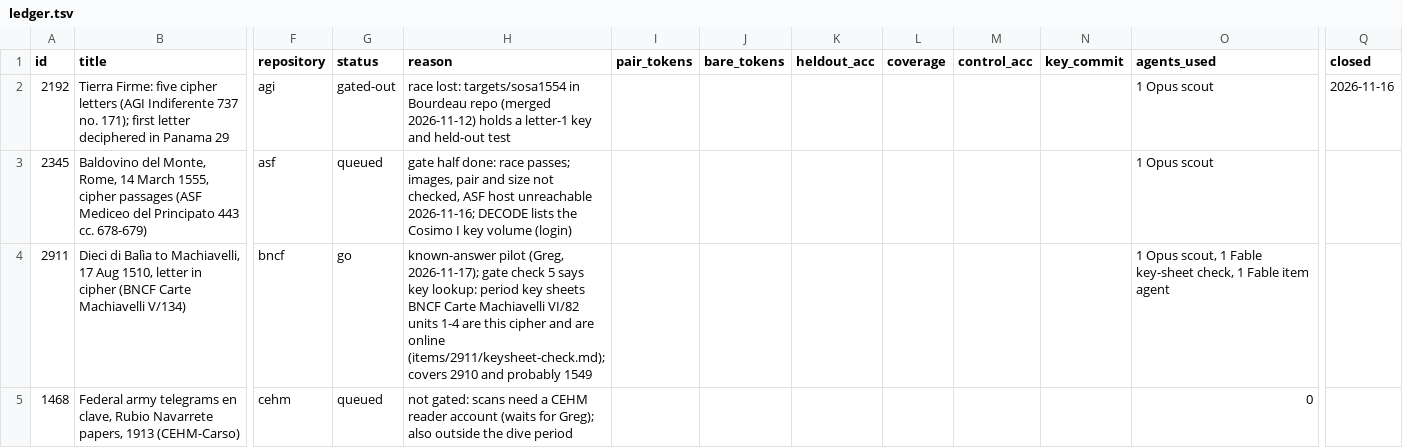
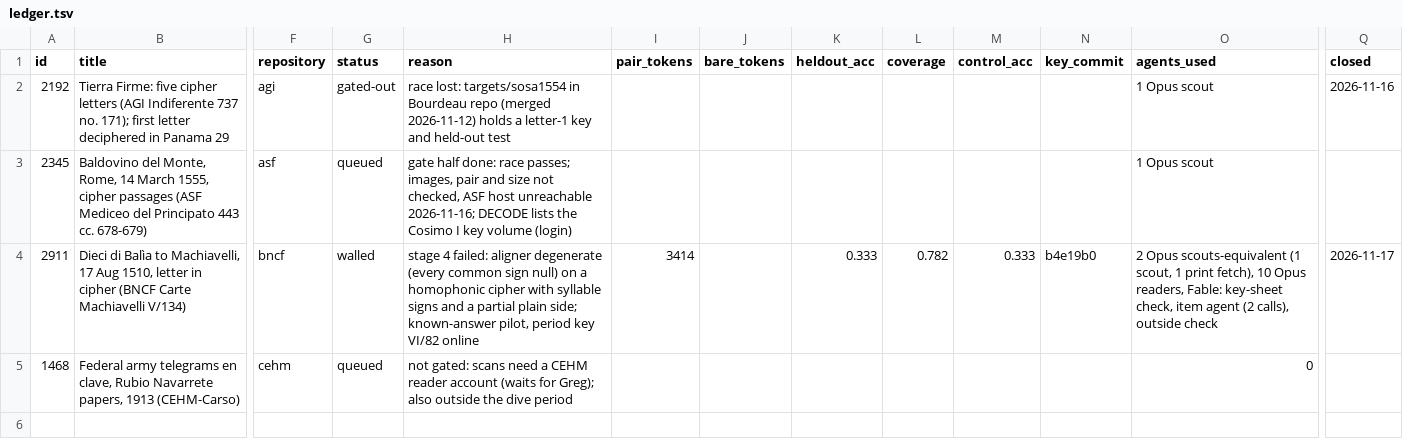
Before and after one commit to mhyrr/cryptics, a TSV file: puzzles/missing-keys-16c/line/ledger.tsv, drawn as a sheet; only a part is shown, gaps mark what is left out; the diff names each change by its address in the sheet, - before the commit and + after, or states it on an @@ line.

Commit message:
missing-keys-16c 2911: after-failure runs and outside check (plain side covers 58% of the cipher; true key scores 0.735)

```diff
--- a/puzzles/missing-keys-16c/line/ledger.tsv
+++ b/puzzles/missing-keys-16c/line/ledger.tsv
-G4 (status): go
+G4 (status): walled
-H4 (reason): known-answer pilot (Greg, 2026-11-17); gate check 5 says key lookup: period key sheets BNCF Carte Machiavelli VI/82 units 1-4 are this cipher and are online (items/2911/keysheet-check.md); covers 2910 and probably 1549
+H4 (reason): stage 4 failed: aligner degenerate (every common sign null) on a homophonic cipher with syllable signs and a partial plain side; known-answer pilot, period key VI/82 online
-I4 (pair_tokens): (empty)
+I4 (pair_tokens): 3414
-K4 (heldout_acc): (empty)
+K4 (heldout_acc): 0.333
-L4 (coverage): (empty)
+L4 (coverage): 0.782
-M4 (control_acc): (empty)
+M4 (control_acc): 0.333
-N4 (key_commit): (empty)
+N4 (key_commit): b4e19b0
-O4 (agents_used): 1 Opus scout, 1 Fable key-sheet check, 1 Fable item agent
+O4 (agents_used): 2 Opus scouts-equivalent (1 scout, 1 print fetch), 10 Opus readers, Fable: key-sheet check, item agent (2 calls), outside check
-Q4 (closed): (empty)
+Q4 (closed): 2026-11-17
```
Also changed, not shown: 38 other files.
